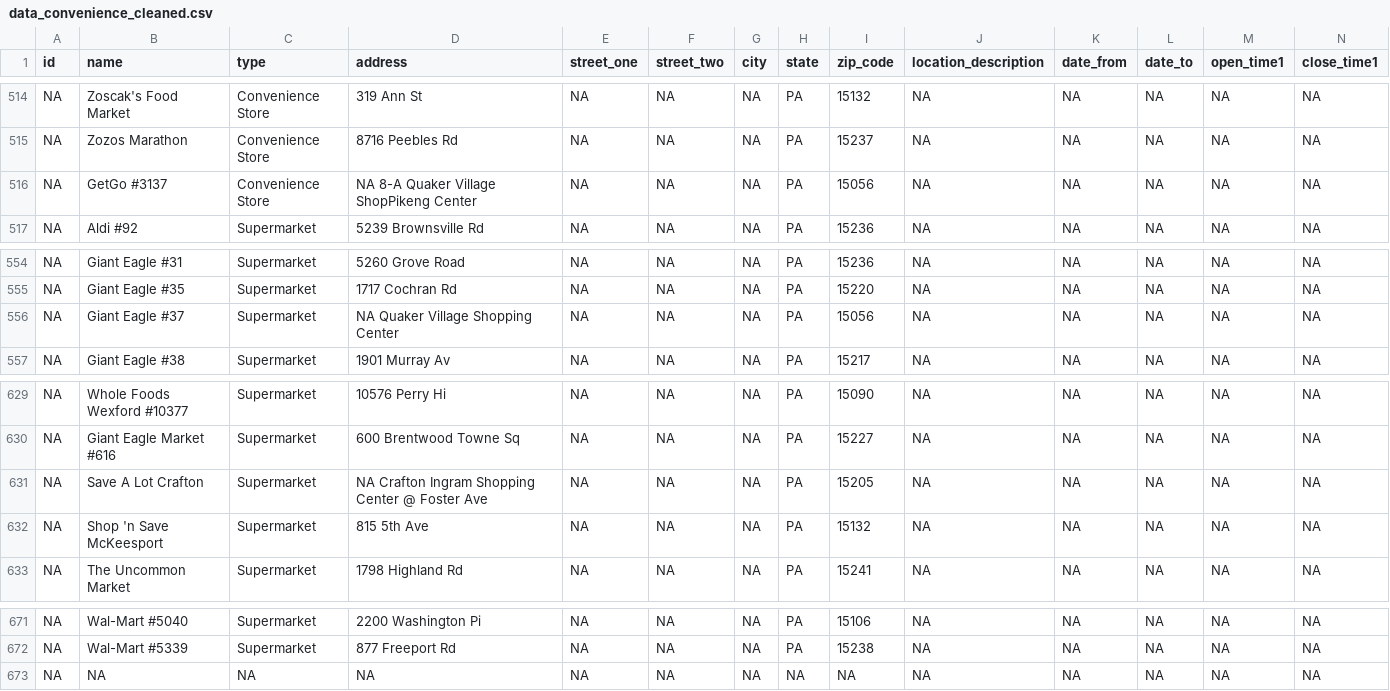
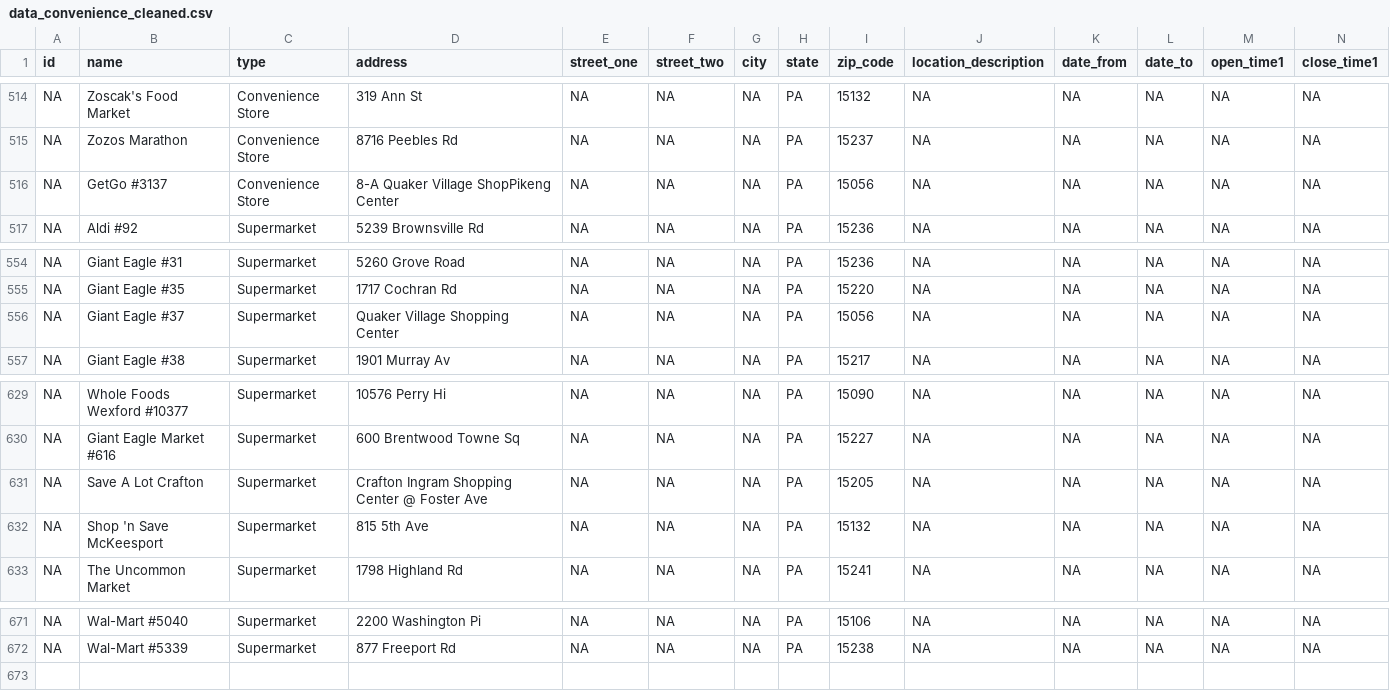
Before and after one commit to CodeForPittsburgh/food-access-map-data, a CSV file: data_prep_scripts/data_convenience_cleaned.csv, drawn as a sheet; only a part is shown, gaps mark what is left out; rows hold the shown columns only; the diff names each change by its address in the sheet, - before the commit and + after, or states it on an @@ line.

```diff
--- a/data_prep_scripts/data_convenience_cleaned.csv
+++ b/data_prep_scripts/data_convenience_cleaned.csv
-D516 (address): NA 8-A Quaker Village ShopPikeng Center
+D516 (address): 8-A Quaker Village ShopPikeng Center
-D556 (address): NA Quaker Village Shopping Center
+D556 (address): Quaker Village Shopping Center
-D631 (address): NA Crafton Ingram Shopping Center @ Foster Ave
+D631 (address): Crafton Ingram Shopping Center @ Foster Ave
-row 673: NA | NA | NA | NA | NA | NA | NA | NA | NA | NA | NA | NA | NA | NA
```
Also changed, not shown: data_prep_scripts/PA_ALLEGHENY_cleaned.csv, merged_datasets.csv, 2 other files.
